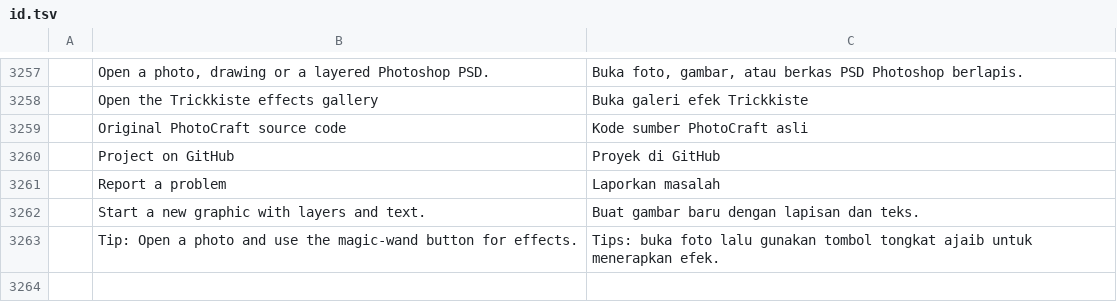
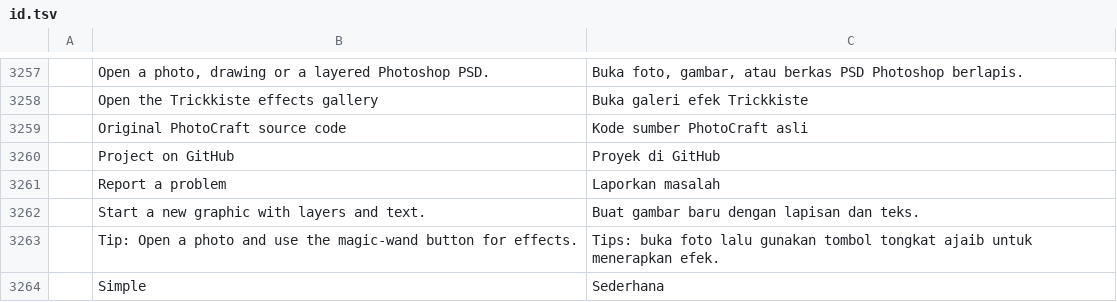
Before and after one commit to BloodDragon2580/NexusPhotoStudio, a TSV file: crates/ui-egui/src/i18n/id.tsv, drawn as a sheet; only a part is shown, gaps mark what is left out; the diff names each change by its address in the sheet, - before the commit and + after, or states it on an @@ line.

```diff
--- a/crates/ui-egui/src/i18n/id.tsv
+++ b/crates/ui-egui/src/i18n/id.tsv
+row 3264:  | Simple | Sederhana
```
Also changed, not shown: crates/ui-egui/src/i18n/fr.tsv, crates/ui-egui/src/i18n/ru.tsv, 2 other files.
